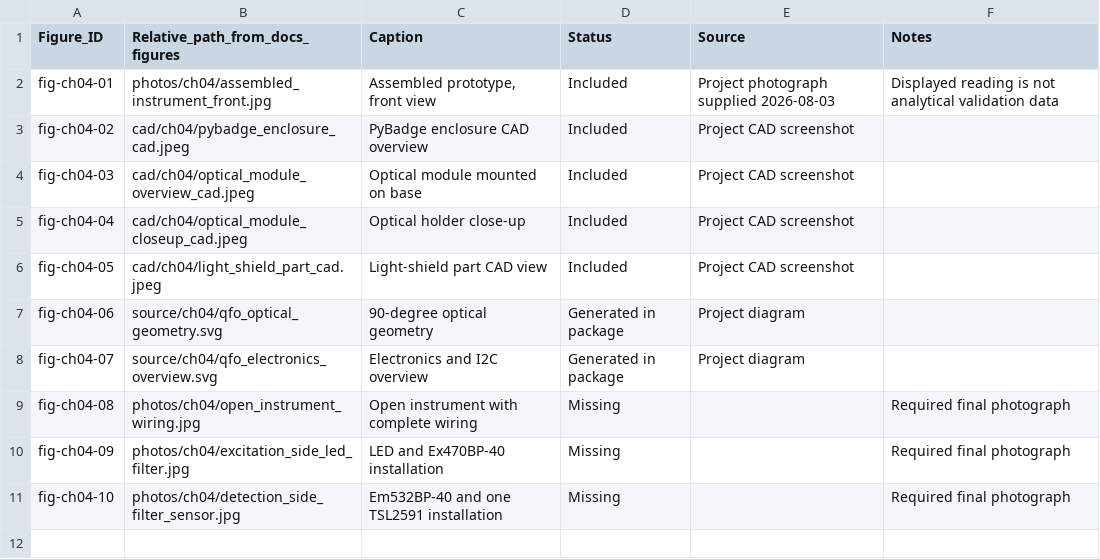
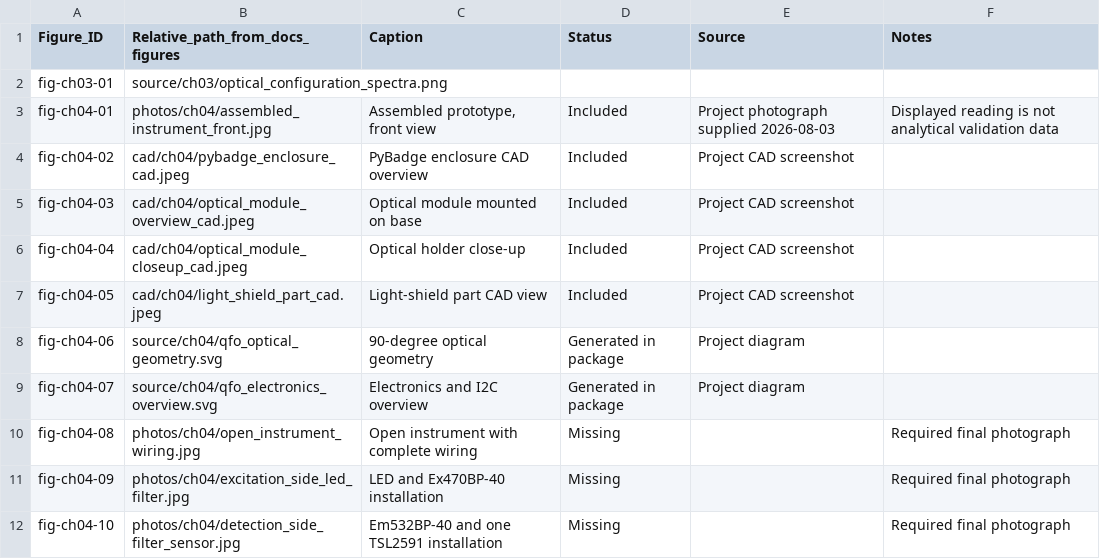
Before and after one commit to matthiasbirkich/diy-quantifluorone-dsdna-fluorometer, a CSV file: docs/figures/figure_manifest.csv, drawn as a sheet.

```diff
--- a/docs/figures/figure_manifest.csv
+++ b/docs/figures/figure_manifest.csv
@@ -1,2 +1,3 @@
 Figure_ID,Relative_path_from_docs_figures,Caption,Status,Source,Notes
+fig-ch03-01,source/ch03/optical_configuration_spectra.png
 fig-ch04-01,photos/ch04/assembled_instrument_front.jpg,"Assembled prototype, front view",Included,Project photograph supplied 2026-08-03,Displayed reading is not analytical validation data
```
Also changed, not shown: 3 other files.
